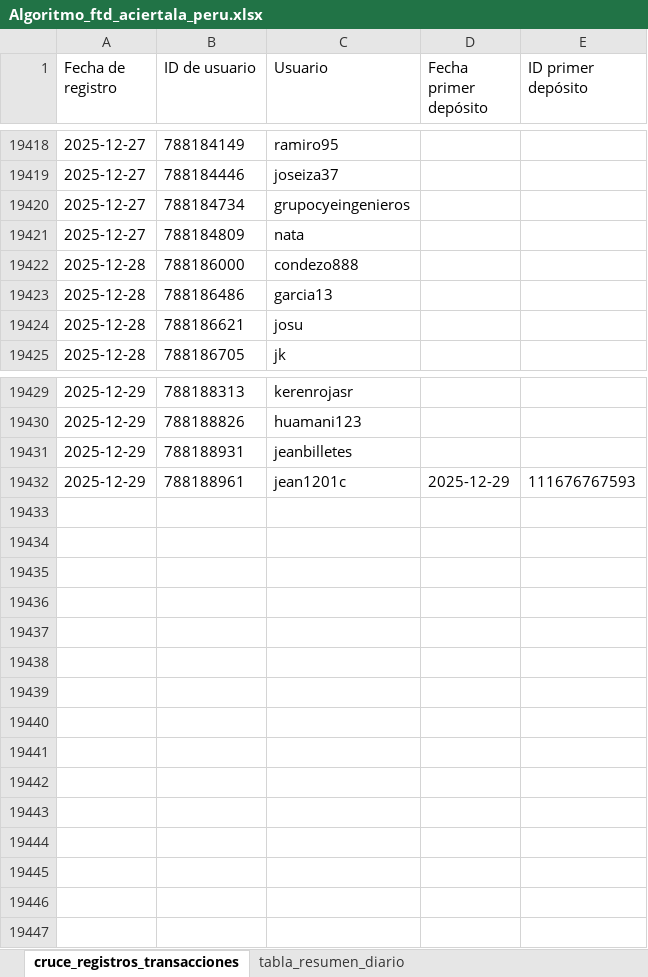
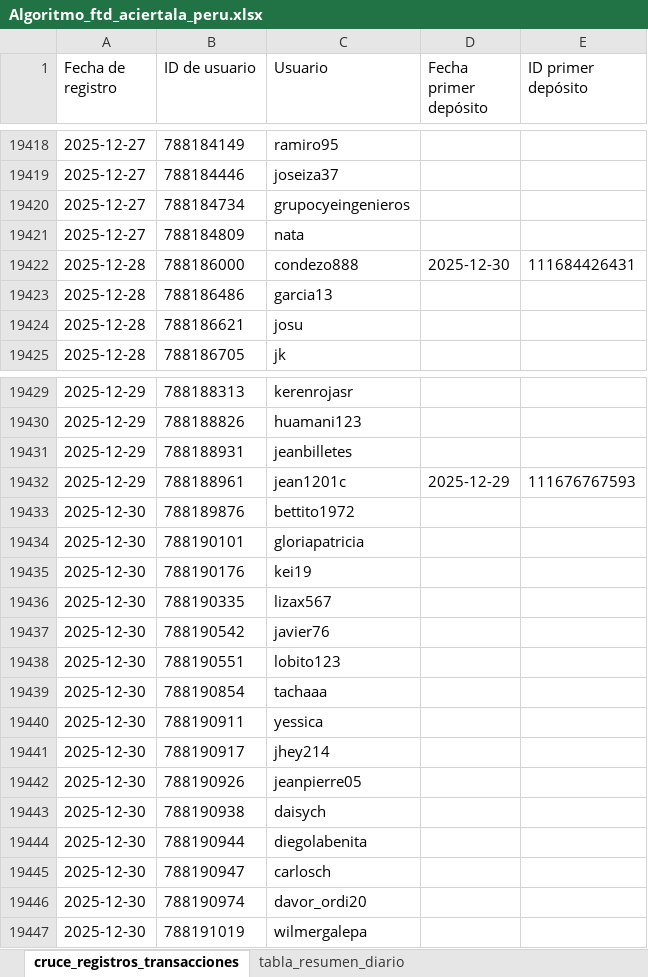
Before and after one commit to james5777/FTD-s-Aciertala, an Excel workbook: Algoritmo_ftd_aciertala_peru.xlsx, sheet cruce_registros_transacciones, drawn as a sheet; only a part is shown, gaps mark what is left out; values as stored, in another font and other column widths than the file's, no borders; table styles not drawn; the diff names each change by its address in the sheet, - before the commit and + after, or states it on an @@ line.

```diff
--- a/Algoritmo_ftd_aciertala_peru.xlsx (sheet cruce_registros_transacciones)
+++ b/Algoritmo_ftd_aciertala_peru.xlsx (sheet cruce_registros_transacciones)
-D19422 (Fecha primer depósito): (empty)
+D19422 (Fecha primer depósito): 2025-12-30
-E19422 (ID primer depósito): (empty)
+E19422 (ID primer depósito): 111684426431
+row 19433: 2025-12-30 | 788189876 | bettito1972
+row 19434: 2025-12-30 | 788190101 | gloriapatricia
+row 19435: 2025-12-30 | 788190176 | kei19
+row 19436: 2025-12-30 | 788190335 | lizax567
+row 19437: 2025-12-30 | 788190542 | javier76
+row 19438: 2025-12-30 | 788190551 | lobito123
+row 19439: 2025-12-30 | 788190854 | tachaaa
+row 19440: 2025-12-30 | 788190911 | yessica
+row 19441: 2025-12-30 | 788190917 | jhey214
+row 19442: 2025-12-30 | 788190926 | jeanpierre05
+row 19443: 2025-12-30 | 788190938 | daisych
+row 19444: 2025-12-30 | 788190944 | diegolabenita
+row 19445: 2025-12-30 | 788190947 | carlosch
+row 19446: 2025-12-30 | 788190974 | davor_ordi20
+row 19447: 2025-12-30 | 788191019 | wilmergalepa
```
Also changed, not shown: sheet tabla_resumen_diario, Archivos/Diario-ACPE.xlsx, 4 other files.
